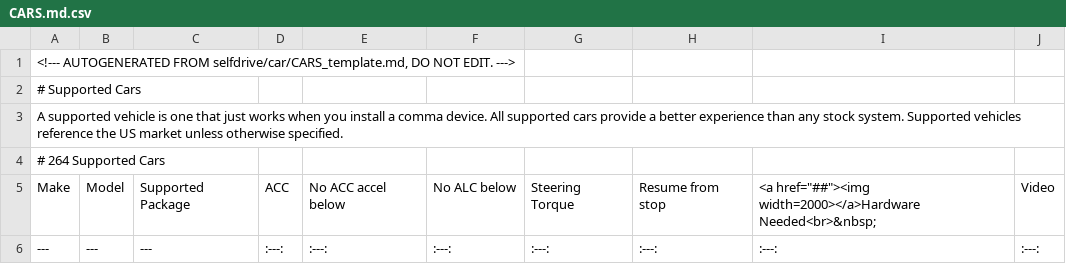
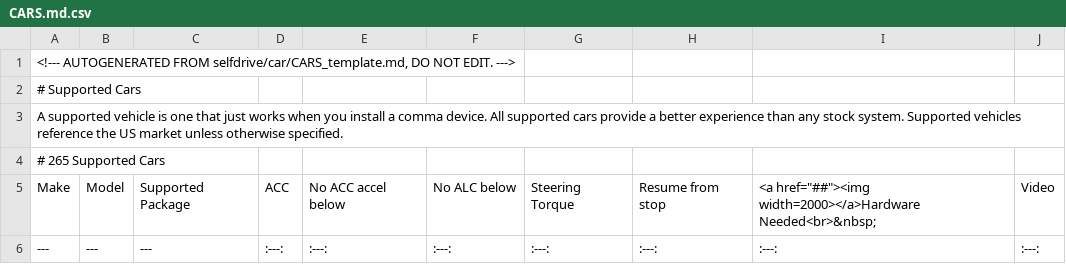
Before and after one commit to comma-hacks/best-cars-lowest-prices, a CSV file: CARS.md.csv, drawn as a sheet; only a part is shown; the diff covers the shown part only.

```diff
--- a/CARS.md.csv
+++ b/CARS.md.csv
@@ -3,3 +3,3 @@
 A supported vehicle is one that just works when you install a comma device. All supported cars provide a better experience than any stock system. Supported vehicles reference the US market unless otherwise specified.
-# 264 Supported Cars
+# 265 Supported Cars
 Make,Model,Supported Package,ACC,No ACC accel below,No ALC below,Steering Torque,Resume from stop,"<a href=""##""><img width=2000></a>Hardware Needed<br>&nbsp;",Video
```
Also changed, not shown: 1 added row and 4 edited cells elsewhere in this file, good-cars.csv, 17 other files.
